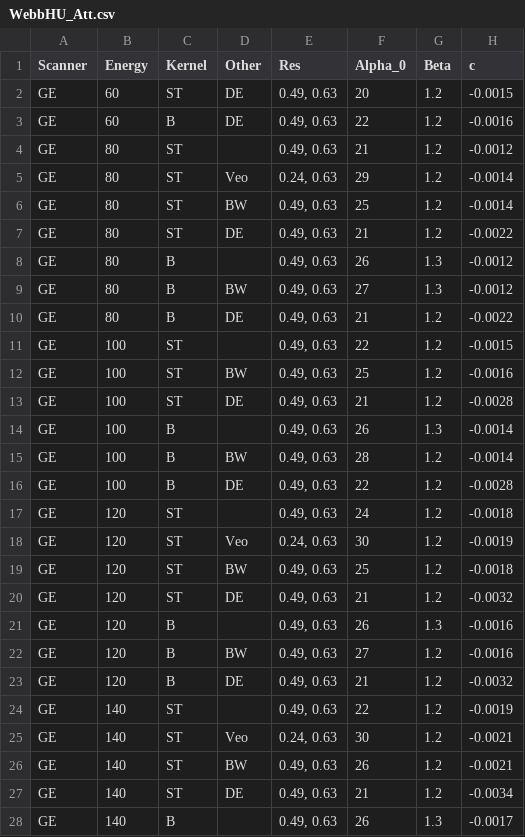
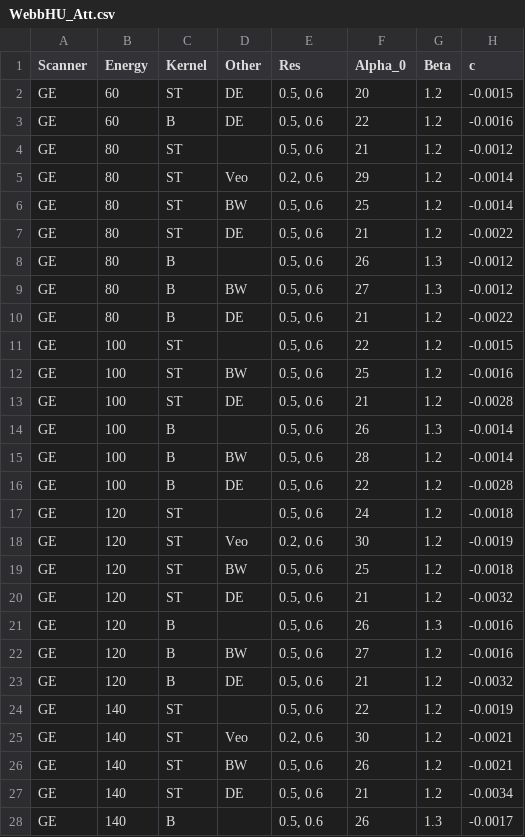
Before and after one commit to ProteusMRIgHIFU/BabelBrain, a CSV file: TranscranialModeling/WebbHU_Att.csv, drawn as a sheet; only a part is shown; the diff covers the shown part only.

```diff
--- a/TranscranialModeling/WebbHU_Att.csv
+++ b/TranscranialModeling/WebbHU_Att.csv
@@ -1,28 +1,28 @@
 Scanner,Energy,Kernel,Other,Res,Alpha_0,Beta,c
-GE,60,ST,DE,"0.49, 0.63",20,1.2,-0.0015
-GE,60,B,DE,"0.49, 0.63",22,1.2,-0.0016
-GE,80,ST,,"0.49, 0.63",21,1.2,-0.0012
-GE,80,ST,Veo,"0.24, 0.63",29,1.2,-0.0014
-GE,80,ST,BW,"0.49, 0.63",25,1.2,-0.0014
-GE,80,ST,DE,"0.49, 0.63",21,1.2,-0.0022
-GE,80,B,,"0.49, 0.63",26,1.3,-0.0012
-GE,80,B,BW,"0.49, 0.63",27,1.3,-0.0012
-GE,80,B,DE,"0.49, 0.63",21,1.2,-0.0022
-GE,100,ST,,"0.49, 0.63",22,1.2,-0.0015
-GE,100,ST,BW,"0.49, 0.63",25,1.2,-0.0016
-GE,100,ST,DE,"0.49, 0.63",21,1.2,-0.0028
-GE,100,B,,"0.49, 0.63",26,1.3,-0.0014
-GE,100,B,BW,"0.49, 0.63",28,1.2,-0.0014
-GE,100,B,DE,"0.49, 0.63",22,1.2,-0.0028
-GE,120,ST,,"0.49, 0.63",24,1.2,-0.0018
-GE,120,ST,Veo,"0.24, 0.63",30,1.2,-0.0019
-GE,120,ST,BW,"0.49, 0.63",25,1.2,-0.0018
-GE,120,ST,DE,"0.49, 0.63",21,1.2,-0.0032
-GE,120,B,,"0.49, 0.63",26,1.3,-0.0016
-GE,120,B,BW,"0.49, 0.63",27,1.2,-0.0016
-GE,120,B,DE,"0.49, 0.63",21,1.2,-0.0032
-GE,140,ST,,"0.49, 0.63",22,1.2,-0.0019
-GE,140,ST,Veo,"0.24, 0.63",30,1.2,-0.0021
-GE,140,ST,BW,"0.49, 0.63",26,1.2,-0.0021
-GE,140,ST,DE,"0.49, 0.63",21,1.2,-0.0034
-GE,140,B,,"0.49, 0.63",26,1.3,-0.0017
+GE,60,ST,DE,"0.5, 0.6",20,1.2,-0.0015
+GE,60,B,DE,"0.5, 0.6",22,1.2,-0.0016
+GE,80,ST,,"0.5, 0.6",21,1.2,-0.0012
+GE,80,ST,Veo,"0.2, 0.6",29,1.2,-0.0014
+GE,80,ST,BW,"0.5, 0.6",25,1.2,-0.0014
+GE,80,ST,DE,"0.5, 0.6",21,1.2,-0.0022
+GE,80,B,,"0.5, 0.6",26,1.3,-0.0012
+GE,80,B,BW,"0.5, 0.6",27,1.3,-0.0012
+GE,80,B,DE,"0.5, 0.6",21,1.2,-0.0022
+GE,100,ST,,"0.5, 0.6",22,1.2,-0.0015
+GE,100,ST,BW,"0.5, 0.6",25,1.2,-0.0016
+GE,100,ST,DE,"0.5, 0.6",21,1.2,-0.0028
+GE,100,B,,"0.5, 0.6",26,1.3,-0.0014
+GE,100,B,BW,"0.5, 0.6",28,1.2,-0.0014
+GE,100,B,DE,"0.5, 0.6",22,1.2,-0.0028
+GE,120,ST,,"0.5, 0.6",24,1.2,-0.0018
+GE,120,ST,Veo,"0.2, 0.6",30,1.2,-0.0019
+GE,120,ST,BW,"0.5, 0.6",25,1.2,-0.0018
+GE,120,ST,DE,"0.5, 0.6",21,1.2,-0.0032
+GE,120,B,,"0.5, 0.6",26,1.3,-0.0016
+GE,120,B,BW,"0.5, 0.6",27,1.2,-0.0016
+GE,120,B,DE,"0.5, 0.6",21,1.2,-0.0032
+GE,140,ST,,"0.5, 0.6",22,1.2,-0.0019
+GE,140,ST,Veo,"0.2, 0.6",30,1.2,-0.0021
+GE,140,ST,BW,"0.5, 0.6",26,1.2,-0.0021
+GE,140,ST,DE,"0.5, 0.6",21,1.2,-0.0034
+GE,140,B,,"0.5, 0.6",26,1.3,-0.0017
```
Also changed, not shown: 48 edited cells elsewhere in this file, 11 other files.
